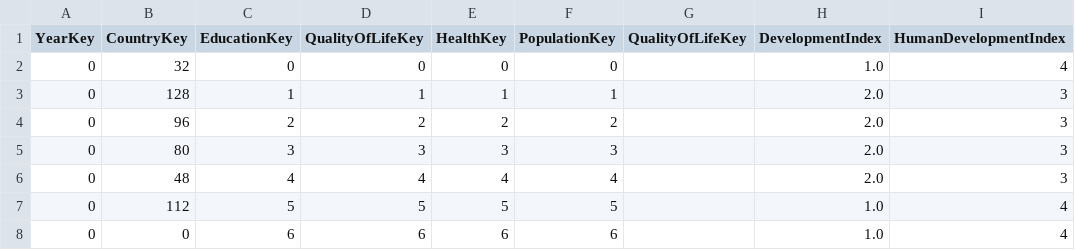
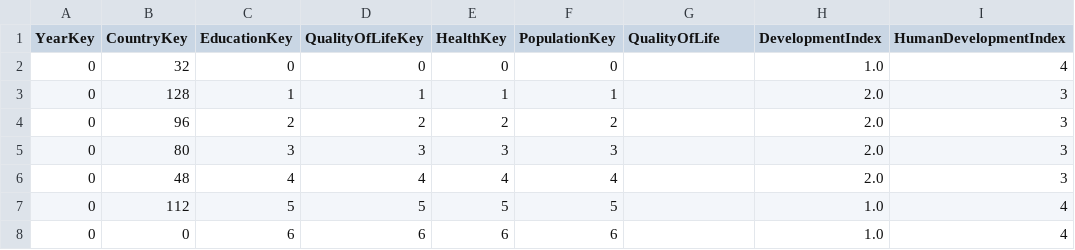
Before and after one commit to daviddsouza2000/data-science-winter2022, a CSV file: output/fact_table.csv, drawn as a sheet; only a part is shown.

```diff
--- a/output/fact_table.csv
+++ b/output/fact_table.csv
@@ -1,2 +1,2 @@
-YearKey,CountryKey,EducationKey,QualityOfLifeKey,HealthKey,PopulationKey,QualityOfLifeKey,DevelopmentIndex,HumanDevelopmentIndex
+YearKey,CountryKey,EducationKey,QualityOfLifeKey,HealthKey,PopulationKey,QualityOfLife,DevelopmentIndex,HumanDevelopmentIndex
 0,32,0,0,0,0,,1.0,4
```
Also changed, not shown: output/education.csv, output/health.csv, 6 other files.
